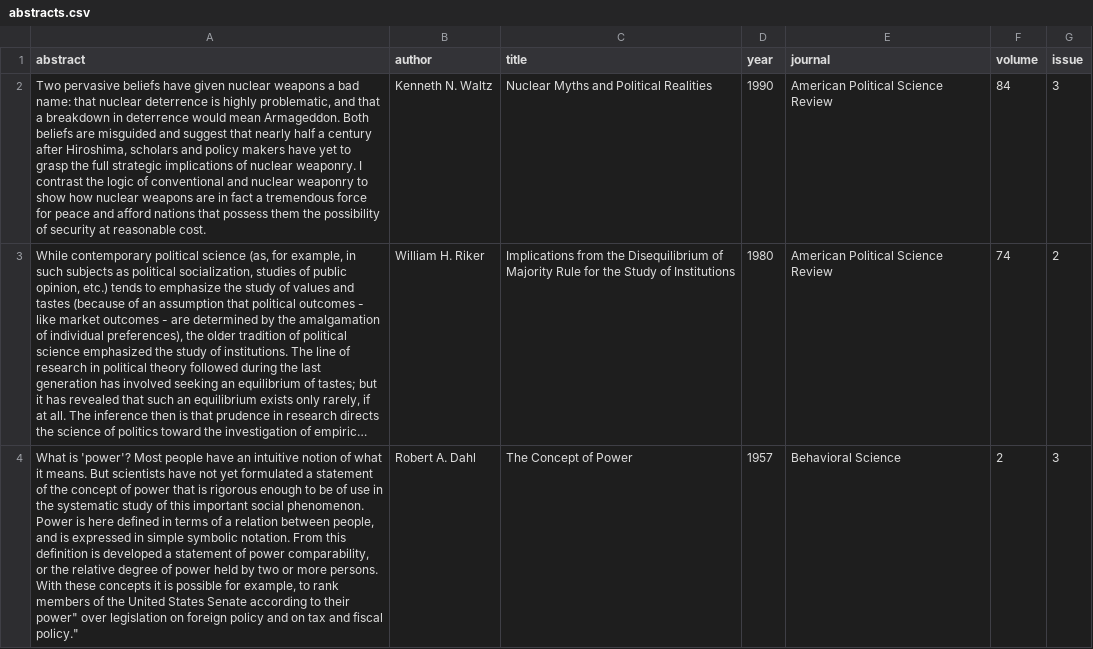
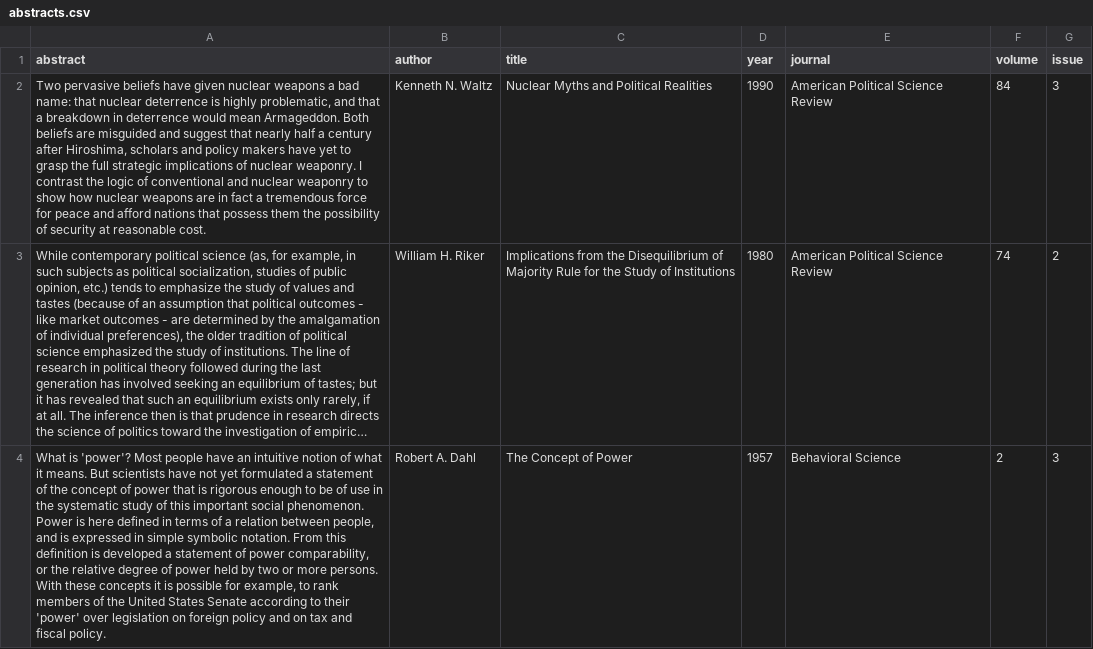
Before and after one commit to ChristopherLucas/txtorg, a CSV file: examples/abstracts.csv, drawn as a sheet; only a part is shown; long unchanged cells end in …; the diff covers the shown part only; the diff names each change by its address in the sheet, - before the commit and + after, or states it on an @@ line.

Commit message:
updating examples

```diff
--- a/examples/abstracts.csv
+++ b/examples/abstracts.csv
-A4 (abstract): …to their power" over legislation on foreign policy and on tax and fiscal policy."
+A4 (abstract): …to their 'power' over legislation on foreign policy and on tax and fiscal policy.
```
Also changed, not shown: 1 edited cell elsewhere in this file, 4 other files.
